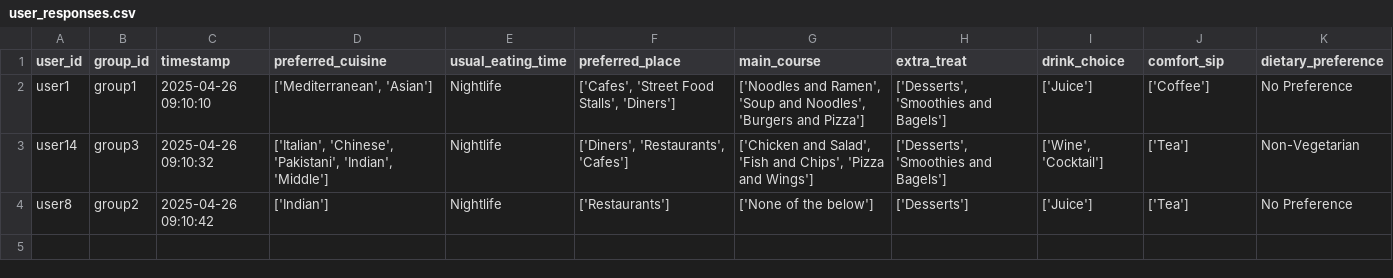
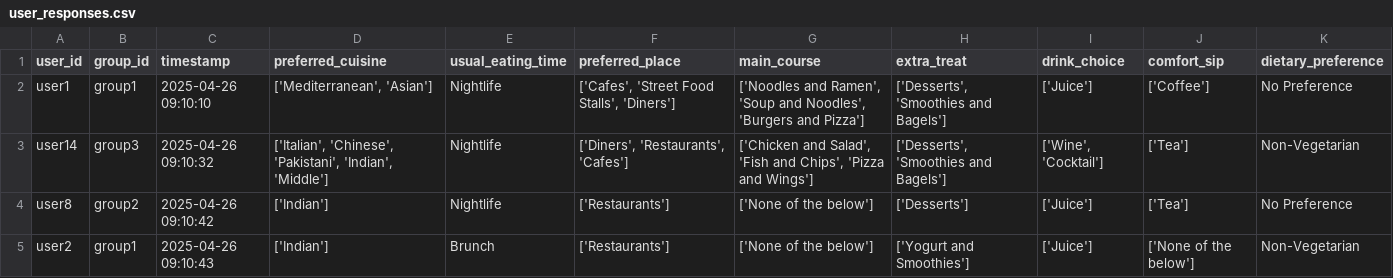
Before and after one commit to demondeployer7/dss, a CSV file: user_responses.csv, drawn as a sheet.

Commit message:
Update user_responses.csv via Streamlit app

```diff
--- a/user_responses.csv
+++ b/user_responses.csv
@@ -4 +4,2 @@ user14,group3,2025-04-26 09:10:32,"['Italian', 'Chinese', 'Pakistani', 'Indian',
 user8,group2,2025-04-26 09:10:42,['Indian'],Nightlife,['Restaurants'],['None of the below'],['Desserts'],['Juice'],['Tea'],No Preference
+user2,group1,2025-04-26 09:10:43,['Indian'],Brunch,['Restaurants'],['None of the below'],['Yogurt and Smoothies'],['Juice'],['None of the below'],Non-Vegetarian
```
